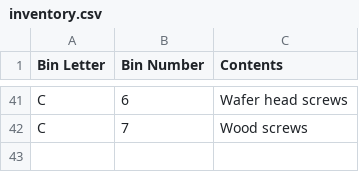
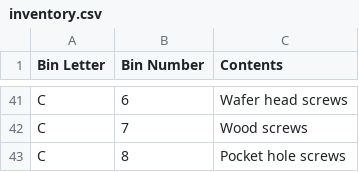
Before and after one commit to rhkim1292/asti-inventory, a CSV file: inventory.csv, drawn as a sheet; only a part is shown, gaps mark what is left out; the diff names each change by its address in the sheet, - before the commit and + after, or states it on an @@ line.

```diff
--- a/inventory.csv
+++ b/inventory.csv
+row 43: C | 8 | Pocket hole screws
```
Also changed, not shown: inventory-detail.csv, 1 other file.
